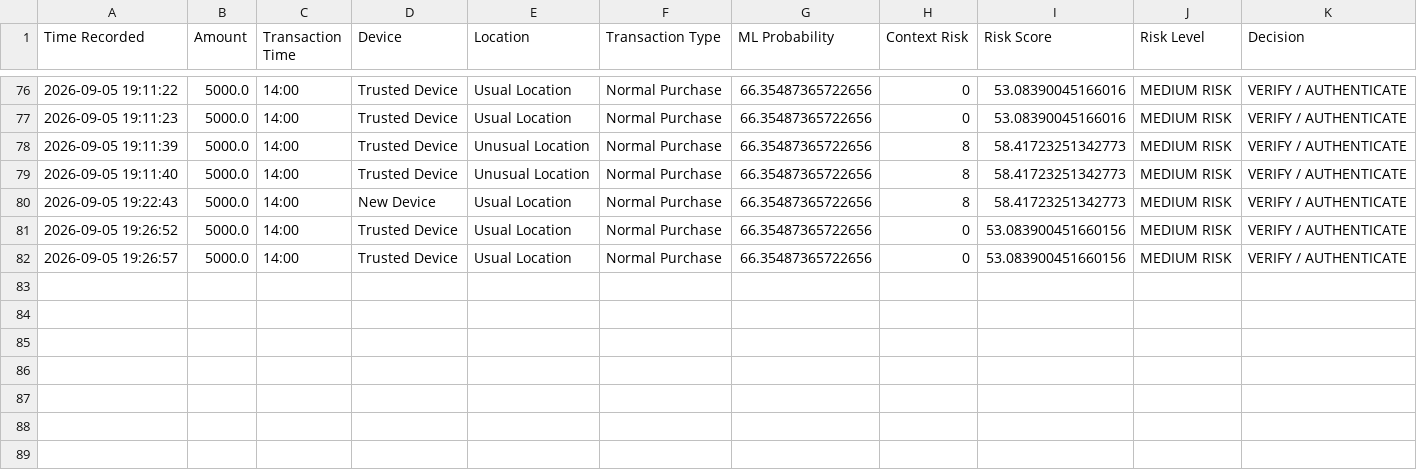
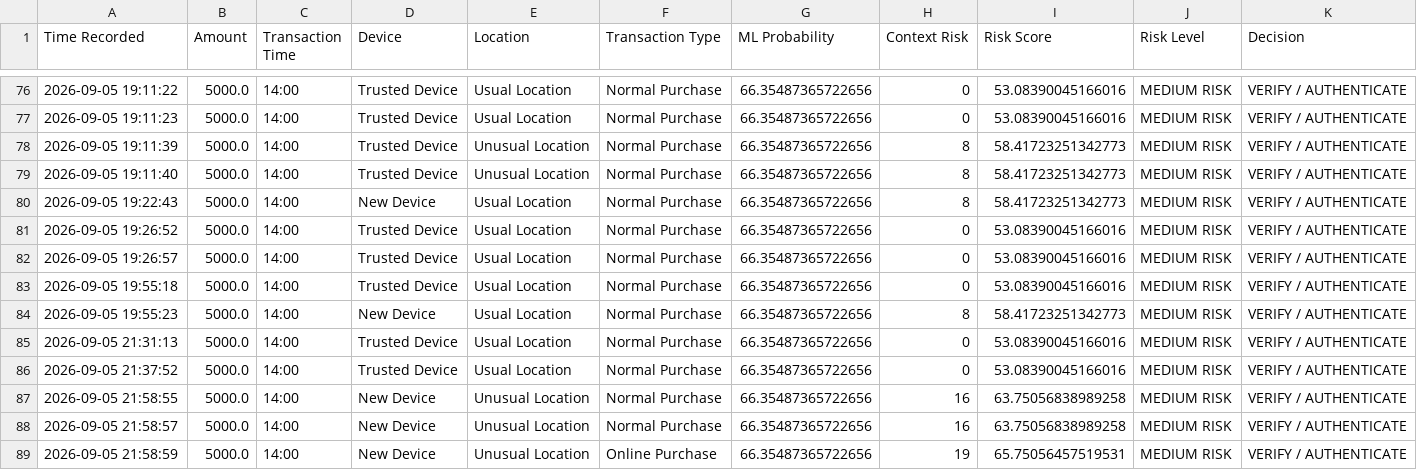
Before and after one commit to sahanaaa1210-boop/FraudTwin, a CSV file: data/transaction_history.csv, drawn as a sheet; only a part is shown, gaps mark what is left out.

```diff
--- a/data/transaction_history.csv
+++ b/data/transaction_history.csv
@@ -80,3 +80,10 @@ Time Recorded,Amount,Transaction Time,Device,Location,Transaction Type,ML Probab
 2026-09-05 19:22:43,5000.0,14:00,New Device,Usual Location,Normal Purchase,66.35487365722656,8,58.41723251342773,MEDIUM RISK,VERIFY / AUTHENTICATE
-2026-09-05 19:26:52,5000.0,14:00,Trusted Device,Usual Location,Normal Purchase,66.35487365722656,0,53.083900451660156,MEDIUM RISK,VERIFY / AUTHENTICATE
-2026-09-05 19:26:57,5000.0,14:00,Trusted Device,Usual Location,Normal Purchase,66.35487365722656,0,53.083900451660156,MEDIUM RISK,VERIFY / AUTHENTICATE
+2026-09-05 19:26:52,5000.0,14:00,Trusted Device,Usual Location,Normal Purchase,66.35487365722656,0,53.08390045166016,MEDIUM RISK,VERIFY / AUTHENTICATE
+2026-09-05 19:26:57,5000.0,14:00,Trusted Device,Usual Location,Normal Purchase,66.35487365722656,0,53.08390045166016,MEDIUM RISK,VERIFY / AUTHENTICATE
+2026-09-05 19:55:18,5000.0,14:00,Trusted Device,Usual Location,Normal Purchase,66.35487365722656,0,53.08390045166016,MEDIUM RISK,VERIFY / AUTHENTICATE
+2026-09-05 19:55:23,5000.0,14:00,New Device,Usual Location,Normal Purchase,66.35487365722656,8,58.41723251342773,MEDIUM RISK,VERIFY / AUTHENTICATE
+2026-09-05 21:31:13,5000.0,14:00,Trusted Device,Usual Location,Normal Purchase,66.35487365722656,0,53.08390045166016,MEDIUM RISK,VERIFY / AUTHENTICATE
+2026-09-05 21:37:52,5000.0,14:00,Trusted Device,Usual Location,Normal Purchase,66.35487365722656,0,53.08390045166016,MEDIUM RISK,VERIFY / AUTHENTICATE
+2026-09-05 21:58:55,5000.0,14:00,New Device,Unusual Location,Normal Purchase,66.35487365722656,16,63.75056838989258,MEDIUM RISK,VERIFY / AUTHENTICATE
+2026-09-05 21:58:57,5000.0,14:00,New Device,Unusual Location,Normal Purchase,66.35487365722656,16,63.75056838989258,MEDIUM RISK,VERIFY / AUTHENTICATE
+2026-09-05 21:58:59,5000.0,14:00,New Device,Unusual Location,Online Purchase,66.35487365722656,19,65.75056457519531,MEDIUM RISK,VERIFY / AUTHENTICATE
```
Also changed, not shown: 7 other files.
